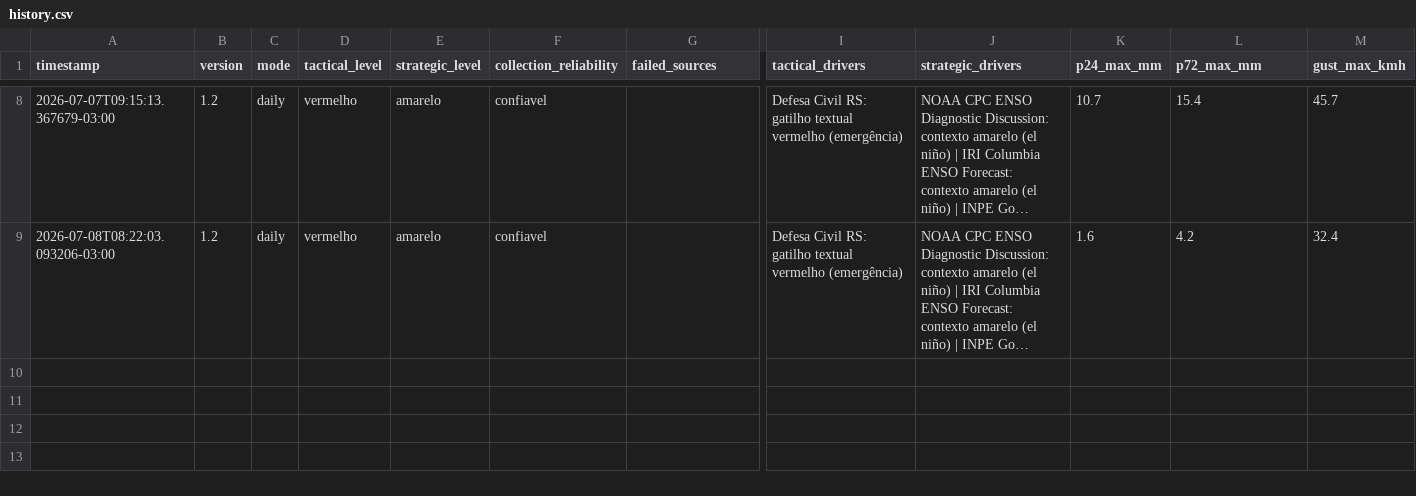
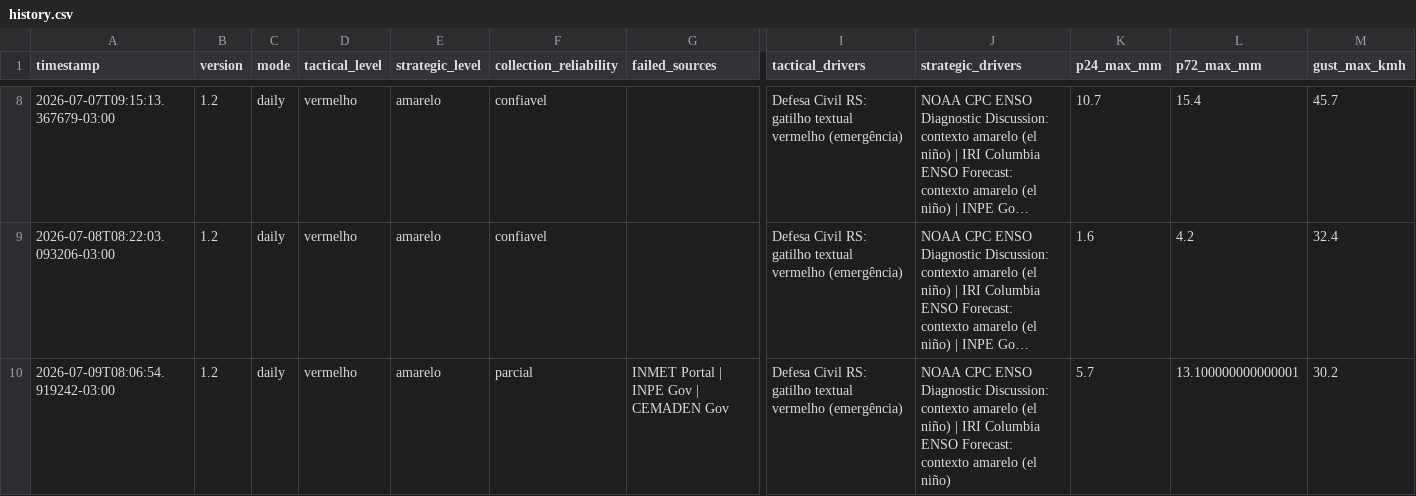
Before and after one commit to wagnerapcosta/elnino-poa-robot, a CSV file: data/history.csv, drawn as a sheet; only a part is shown, gaps mark what is left out; long unchanged cells end in …; rows hold the shown columns only; the diff names each change by its address in the sheet, - before the commit and + after, or states it on an @@ line.

```diff
--- a/data/history.csv
+++ b/data/history.csv
+row 10: 2026-07-09T08:06:54.919242-03:00 | 1.2 | daily | vermelho | amarelo | parcial | INMET Portal | INPE Gov | CEMADEN Gov | Defesa Civil RS: gatilho textual vermelho (emergência) | NOAA CPC ENSO Diagnostic Discussion: contexto amarelo (el niño) | IRI Columbia ENSO Forecast: contexto amarelo (el niño) | 5.7 | 13.100000000000001 | 30.2
```
